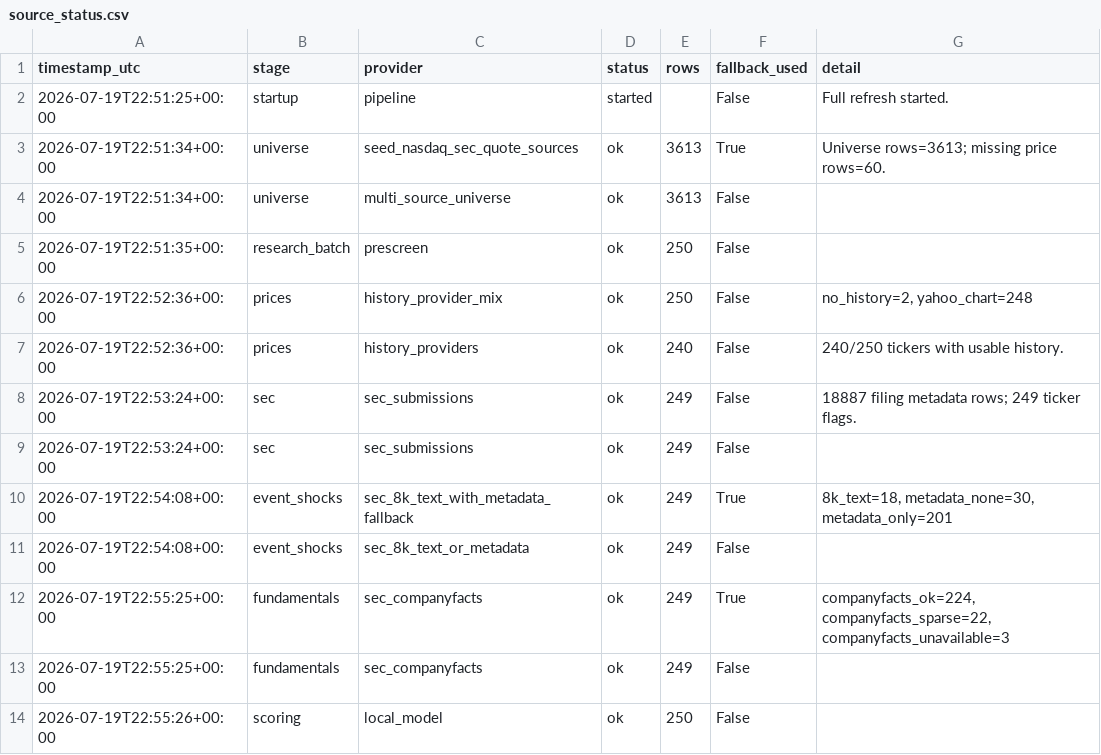
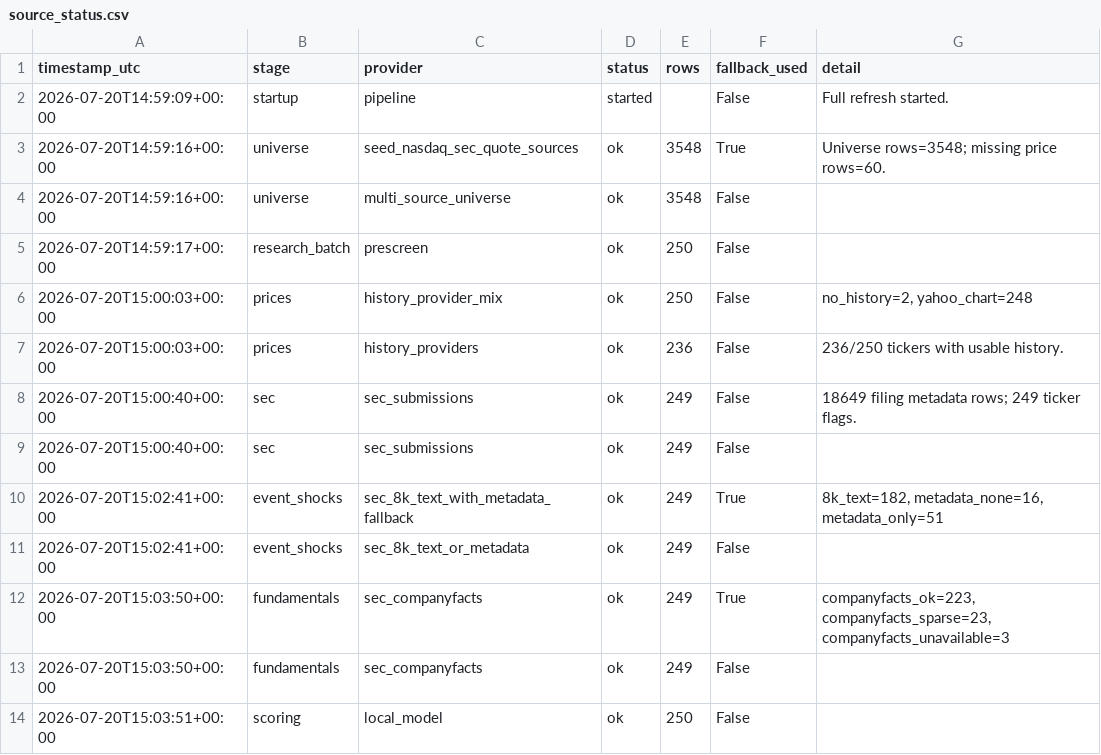
Before and after one commit to Kastnermj/mysterymachine, a CSV file: data/processed/source_status.csv, drawn as a sheet.

```diff
--- a/data/processed/source_status.csv
+++ b/data/processed/source_status.csv
@@ -1,14 +1,14 @@
 timestamp_utc,stage,provider,status,rows,fallback_used,detail
-2026-07-19T22:51:25+00:00,startup,pipeline,started,,False,Full refresh started.
-2026-07-19T22:51:34+00:00,universe,seed_nasdaq_sec_quote_sources,ok,3613,True,Universe rows=3613; missing price rows=60.
-2026-07-19T22:51:34+00:00,universe,multi_source_universe,ok,3613,False,
-2026-07-19T22:51:35+00:00,research_batch,prescreen,ok,250,False,
-2026-07-19T22:52:36+00:00,prices,history_provider_mix,ok,250,False,"no_history=2, yahoo_chart=248"
-2026-07-19T22:52:36+00:00,prices,history_providers,ok,240,False,240/250 tickers with usable history.
-2026-07-19T22:53:24+00:00,sec,sec_submissions,ok,249,False,18887 filing metadata rows; 249 ticker flags.
-2026-07-19T22:53:24+00:00,sec,sec_submissions,ok,249,False,
-2026-07-19T22:54:08+00:00,event_shocks,sec_8k_text_with_metadata_fallback,ok,249,True,"8k_text=18, metadata_none=30, metadata_only=201"
-2026-07-19T22:54:08+00:00,event_shocks,sec_8k_text_or_metadata,ok,249,False,
-2026-07-19T22:55:25+00:00,fundamentals,sec_companyfacts,ok,249,True,"companyfacts_ok=224, companyfacts_sparse=22, companyfacts_unavailable=3"
-2026-07-19T22:55:25+00:00,fundamentals,sec_companyfacts,ok,249,False,
-2026-07-19T22:55:26+00:00,scoring,local_model,ok,250,False,
+2026-07-20T14:59:09+00:00,startup,pipeline,started,,False,Full refresh started.
+2026-07-20T14:59:16+00:00,universe,seed_nasdaq_sec_quote_sources,ok,3548,True,Universe rows=3548; missing price rows=60.
+2026-07-20T14:59:16+00:00,universe,multi_source_universe,ok,3548,False,
+2026-07-20T14:59:17+00:00,research_batch,prescreen,ok,250,False,
+2026-07-20T15:00:03+00:00,prices,history_provider_mix,ok,250,False,"no_history=2, yahoo_chart=248"
+2026-07-20T15:00:03+00:00,prices,history_providers,ok,236,False,236/250 tickers with usable history.
+2026-07-20T15:00:40+00:00,sec,sec_submissions,ok,249,False,18649 filing metadata rows; 249 ticker flags.
+2026-07-20T15:00:40+00:00,sec,sec_submissions,ok,249,False,
+2026-07-20T15:02:41+00:00,event_shocks,sec_8k_text_with_metadata_fallback,ok,249,True,"8k_text=182, metadata_none=16, metadata_only=51"
+2026-07-20T15:02:41+00:00,event_shocks,sec_8k_text_or_metadata,ok,249,False,
+2026-07-20T15:03:50+00:00,fundamentals,sec_companyfacts,ok,249,True,"companyfacts_ok=223, companyfacts_sparse=23, companyfacts_unavailable=3"
+2026-07-20T15:03:50+00:00,fundamentals,sec_companyfacts,ok,249,False,
+2026-07-20T15:03:51+00:00,scoring,local_model,ok,250,False,
```
Also changed, not shown: data/processed/fundamentals_stub.csv, data/processed/price_history_features.csv, 11 other files.
